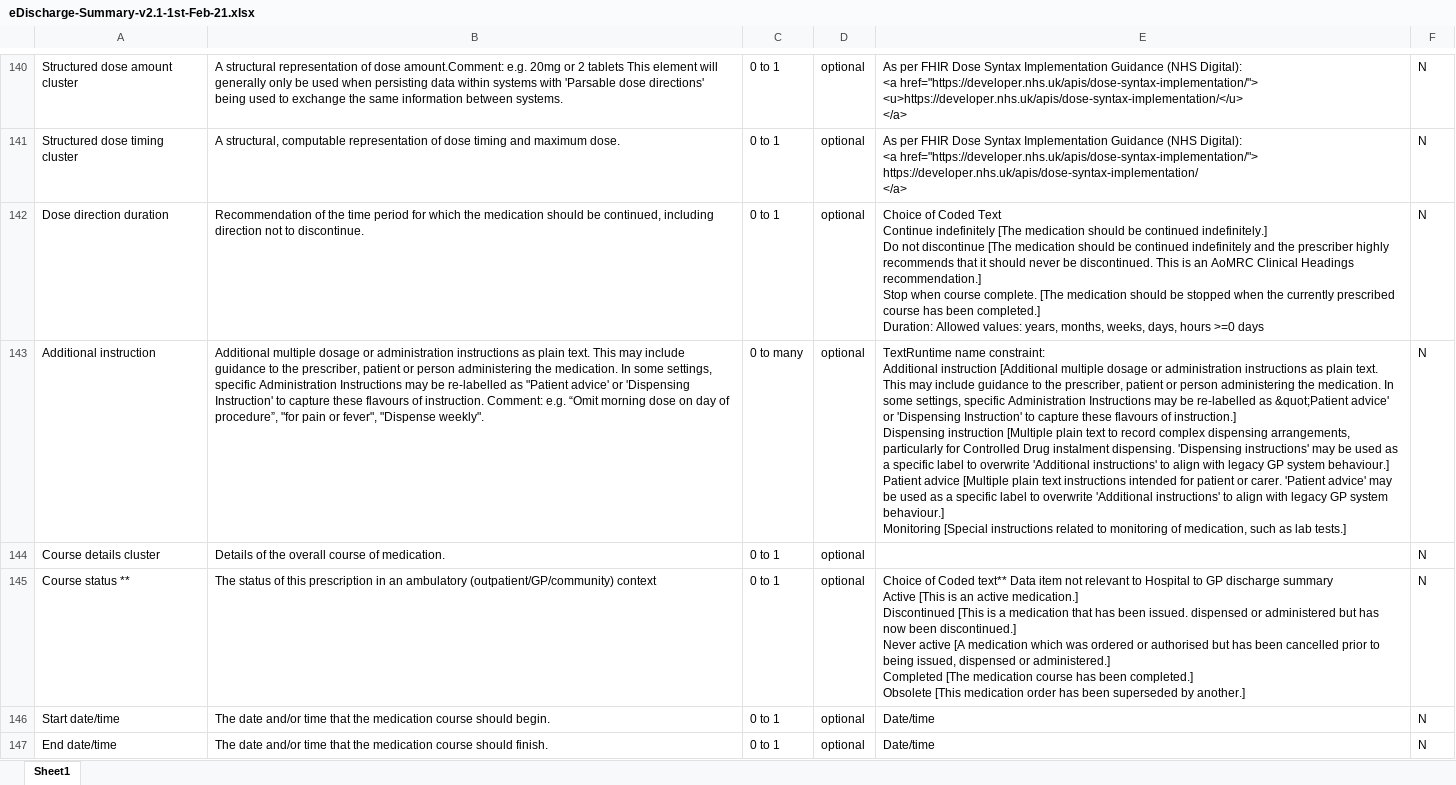
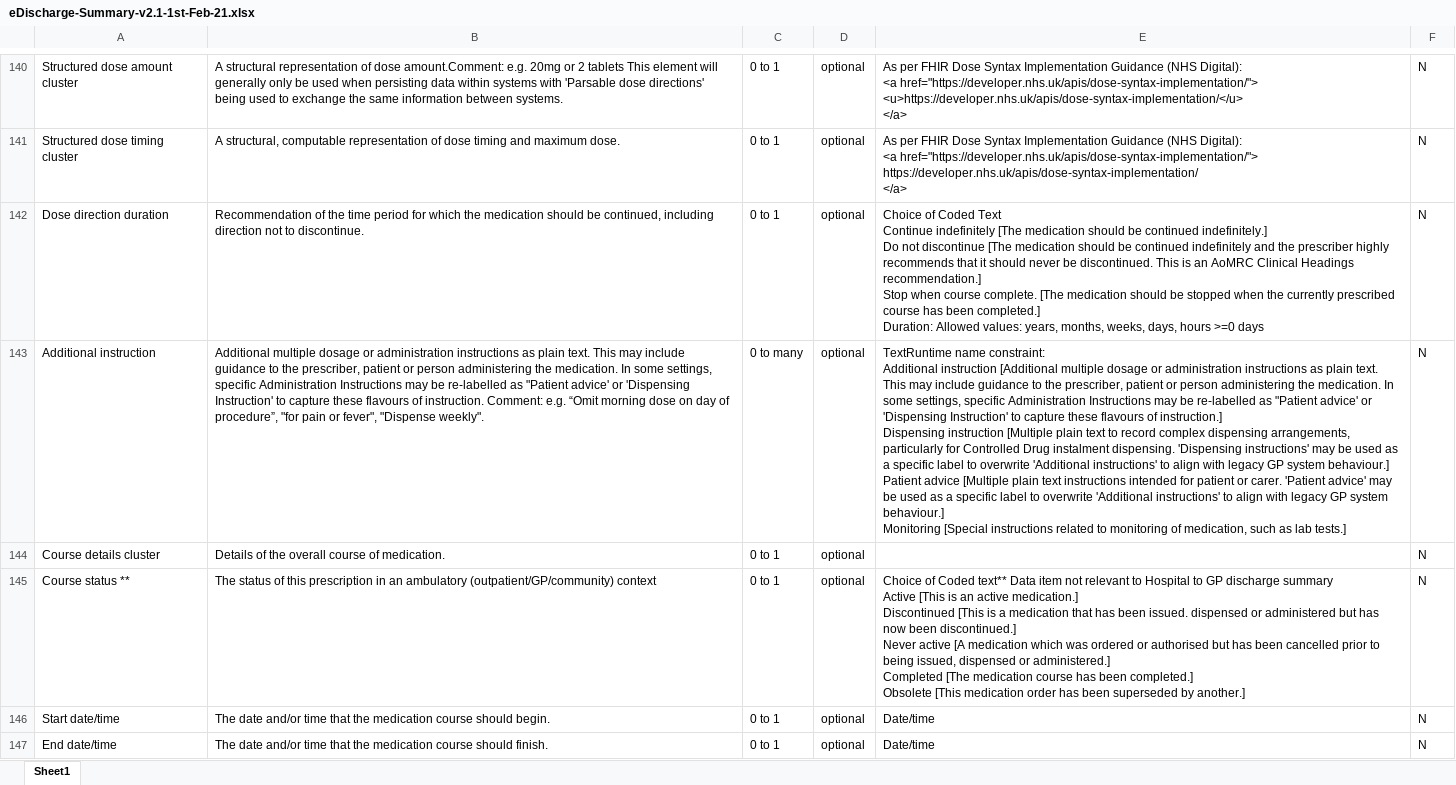
Before and after one commit to simonEllershaw/llm-discharge-summaries, an Excel workbook: guidelines/eDischarge-Summary-v2.1-1st-Feb-21.xlsx, sheet Sheet1, drawn as a sheet; only a part is shown, gaps mark what is left out; values as stored, in another font and other column widths than the file's, no borders; the diff covers the shown part only; the diff names each change by its address in the sheet, - before the commit and + after, or states it on an @@ line.

Commit message:
PRSB guidelines to json

```diff
--- a/guidelines/eDischarge-Summary-v2.1-1st-Feb-21.xlsx (sheet Sheet1)
+++ b/guidelines/eDischarge-Summary-v2.1-1st-Feb-21.xlsx (sheet Sheet1)
-E143: …re-labelled as &quot;Patient advice' or…
+E143: …re-labelled as "Patient advice' or…
```
Also changed, not shown: 9 edited cells elsewhere in this sheet, 4 other files.
